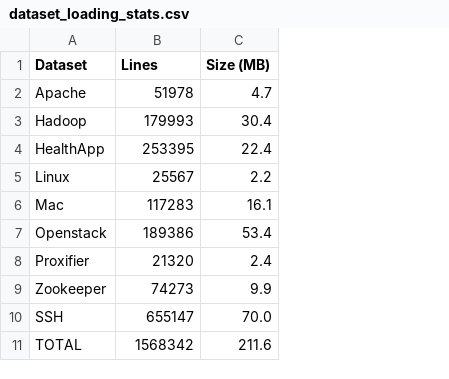
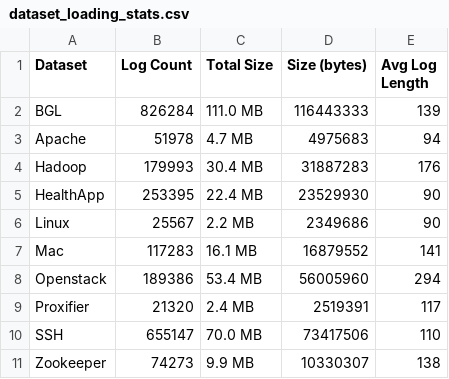
Before and after one commit to adam-bouafia/LogPress, a CSV file: tables/dataset_loading_stats.csv, drawn as a sheet; removed rows and columns are numbered as before the commit, all else as after; the diff names each change by its address in the sheet, - before the commit and + after, or states it on an @@ line.

```diff
--- a/tables/dataset_loading_stats.csv
+++ b/tables/dataset_loading_stats.csv
-column C (Size (MB)), rows 2-9: 4.7 | 30.4 | 22.4 | 2.2 | 16.1 | 53.4 | 2.4 | 9.9
+column C (Total Size), rows 3-9: 4.7 MB | 30.4 MB | 22.4 MB | 2.2 MB | 16.1 MB | 53.4 MB | 2.4 MB; row 11: 9.9 MB
+column D (Size (bytes)), rows 3-9: 4975683 | 31887283 | 23529930 | 2349686 | 16879552 | 56005960 | 2519391; row 11: 10330307
+column E (Avg Log Length), rows 3-9: 94 | 176 | 90 | 90 | 141 | 294 | 117; row 11: 138
-B1: Lines
+B1: Log Count
+row 2: BGL | 826284 | 111.0 MB | 116443333 | 139
-row 11: TOTAL | 1568342 | 211.6
```
Also changed, not shown: tables/compression_ratios.csv, tables/log_statistics.csv, 28 other files.
